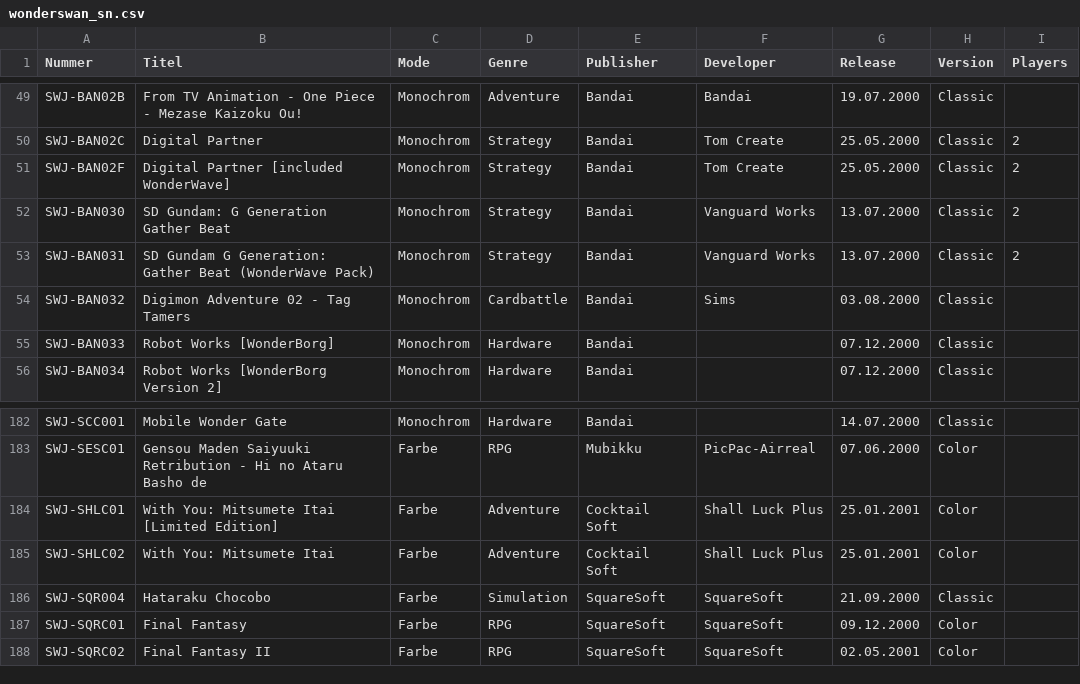
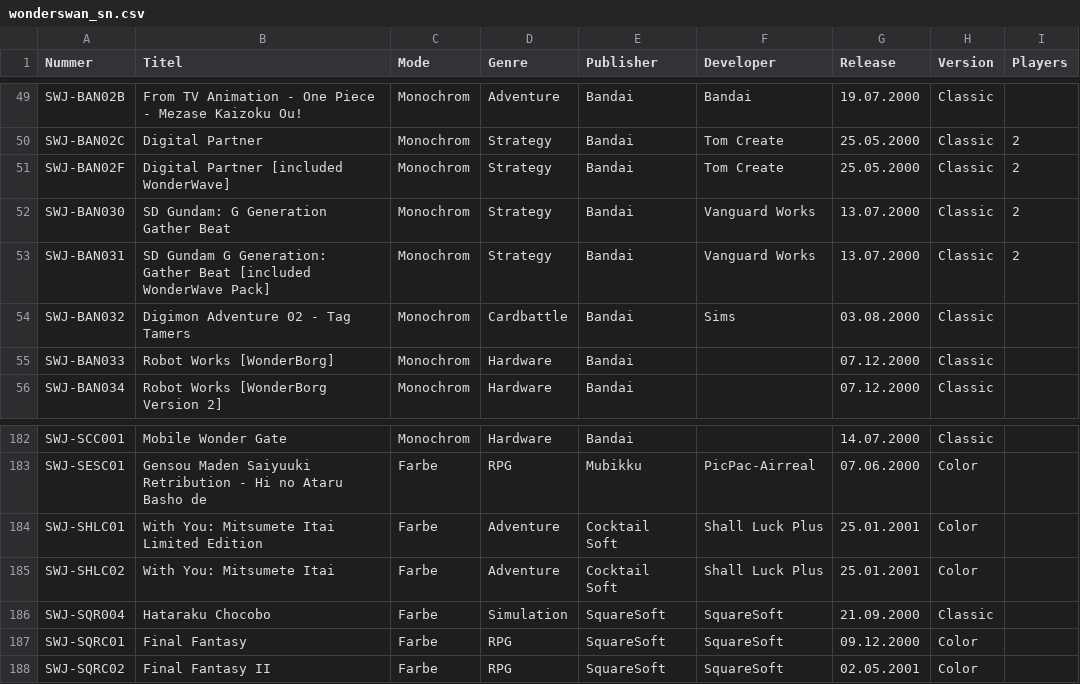
Before and after one commit to amoibos/WonderSwan_Cartridge_List, a CSV file: wonderswan_sn.csv, drawn as a sheet; only a part is shown, gaps mark what is left out.

Commit message:
Update wonderswan_sn.csv

```diff
--- a/wonderswan_sn.csv
+++ b/wonderswan_sn.csv
@@ -52,3 +52,3 @@ SWJ-BAN02F,Digital Partner [included WonderWave],Monochrom,Strategy,Bandai,Tom C
 SWJ-BAN030,SD Gundam: G Generation Gather Beat,Monochrom,Strategy,Bandai,Vanguard Works,13.07.2000,Classic,2
-SWJ-BAN031,SD Gundam G Generation: Gather Beat (WonderWave Pack),Monochrom,Strategy,Bandai,Vanguard Works,13.07.2000,Classic,2
+SWJ-BAN031,SD Gundam G Generation: Gather Beat [included WonderWave Pack],Monochrom,Strategy,Bandai,Vanguard Works,13.07.2000,Classic,2
 SWJ-BAN032,Digimon Adventure 02 - Tag Tamers,Monochrom,Cardbattle,Bandai,Sims ,03.08.2000,Classic,
@@ -183,3 +183,3 @@ SWJ-SCC001,Mobile Wonder Gate,Monochrom,Hardware,Bandai,,14.07.2000,Classic,
 SWJ-SESC01,Gensou Maden Saiyuuki Retribution - Hi no Ataru Basho de,Farbe,RPG,Mubikku,PicPac-Airreal,07.06.2000,Color,
-SWJ-SHLC01,With You: Mitsumete Itai [Limited Edition],Farbe,Adventure,Cocktail Soft,Shall Luck Plus ,25.01.2001,Color,
+SWJ-SHLC01,With You: Mitsumete Itai Limited Edition,Farbe,Adventure,Cocktail Soft,Shall Luck Plus ,25.01.2001,Color,
 SWJ-SHLC02,With You: Mitsumete Itai,Farbe,Adventure,Cocktail Soft,Shall Luck Plus ,25.01.2001,Color,
```
